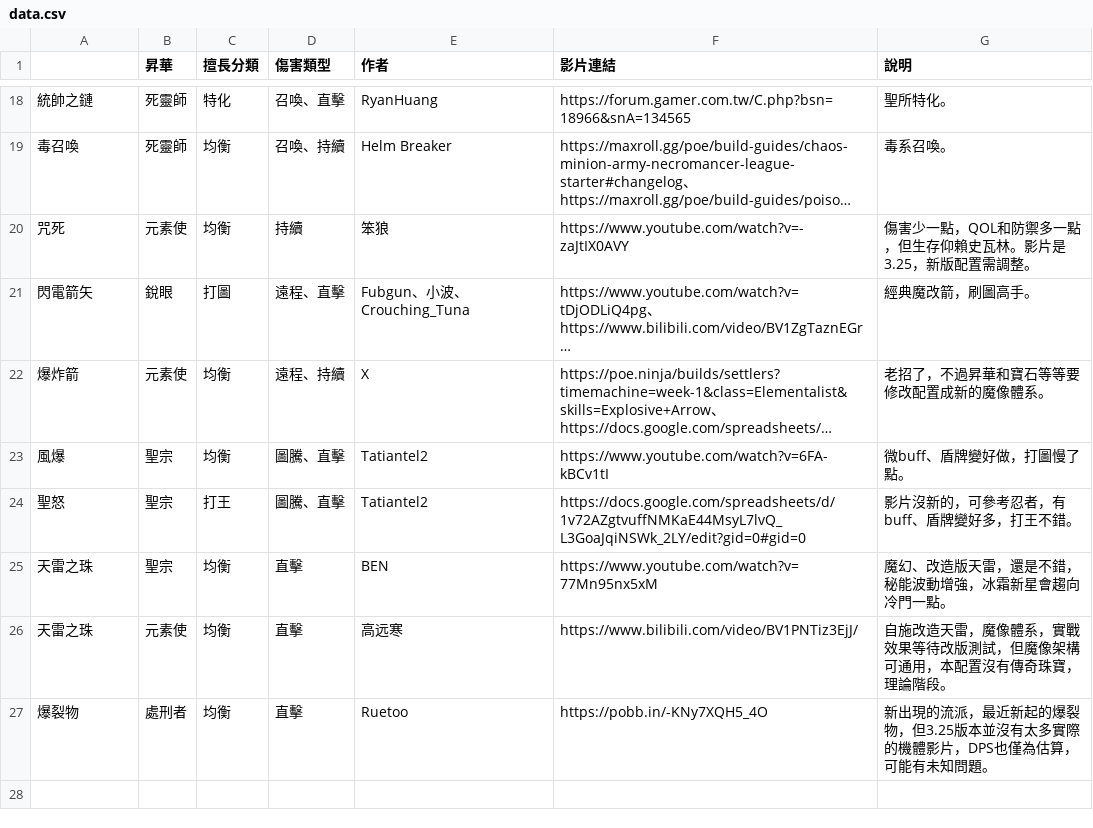
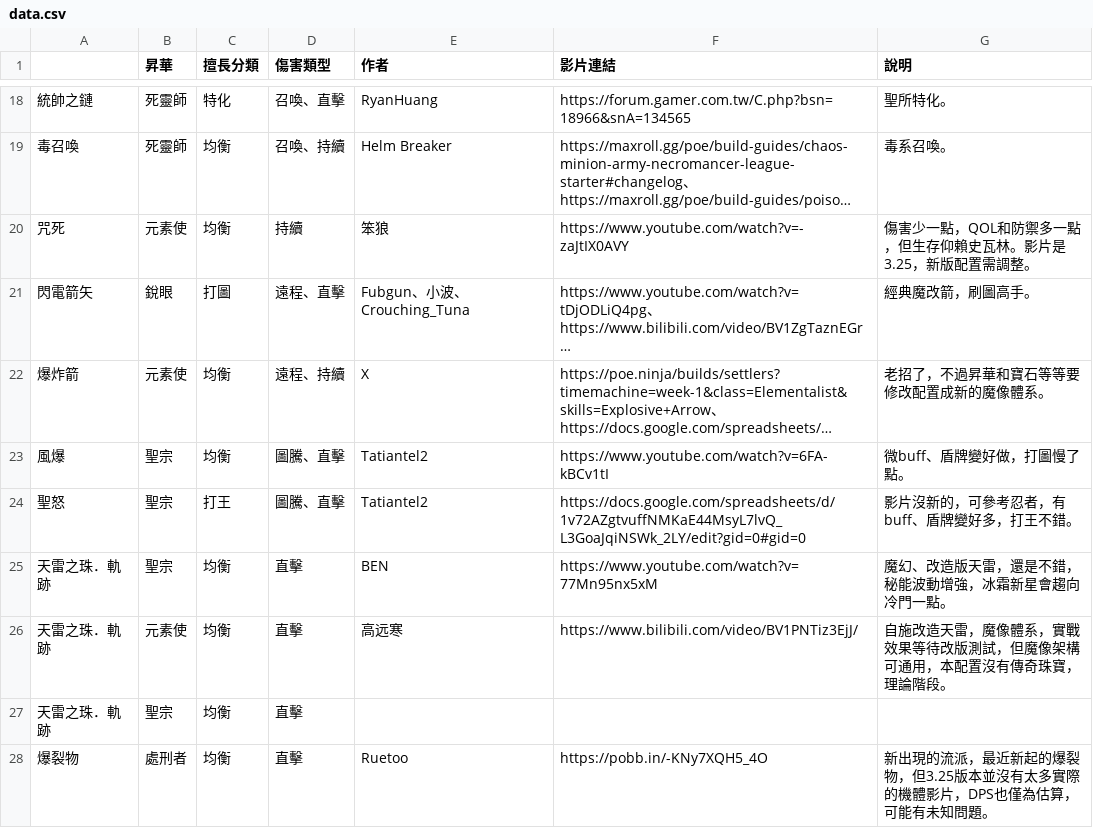
Before and after one commit to sab9527/sab9527.github.io, a CSV file: 3.26build/data.csv, drawn as a sheet; only a part is shown, gaps mark what is left out; long unchanged cells end in ….

```diff
--- a/3.26build/data.csv
+++ b/3.26build/data.csv
@@ -24,4 +24,5 @@
 聖怒,聖宗,打王,圖騰、直擊,Tatiantel2,https://docs.google.com/spreadsheets/d/1v72AZgtvuffNMKaE44MsyL7lvQ_L3GoaJqiNSWk_2LY/edit?gid=0#gid=0,影片沒新的，可參考忍者，有buff、盾牌變好多，打王不錯。
-天雷之珠,聖宗,均衡,直擊,BEN,https://www.youtube.com/watch?v=77Mn95nx5xM,魔幻、改造版天雷，還是不錯，秘能波動增強，冰霜新星會趨向冷門一點。
-天雷之珠,元素使,均衡,直擊,高远寒,https://www.bilibili.com/video/BV1PNTiz3EjJ/,自施改造天雷，魔像體系，實戰效果等待改版測試，但魔像架構可通用，本配置沒有傳奇珠寶，理論階段。
+天雷之珠．軌跡,聖宗,均衡,直擊,BEN,https://www.youtube.com/watch?v=77Mn95nx5xM,魔幻、改造版天雷，還是不錯，秘能波動增強，冰霜新星會趨向冷門一點。
+天雷之珠．軌跡,元素使,均衡,直擊,高远寒,https://www.bilibili.com/video/BV1PNTiz3EjJ/,自施改造天雷，魔像體系，實戰效果等待改版測試，但魔像架構可通用，本配置沒有傳奇珠寶，理論階段。
+天雷之珠．軌跡,聖宗,均衡,直擊,,,
 爆裂物,處刑者,均衡,直擊,Ruetoo,https://pobb.in/-KNy7XQH5_4O,新出現的流派，最近新起的爆裂物，但3.25版本並沒有太多實際的機體影片，DPS也僅為估算，可能有未知問題。
```
